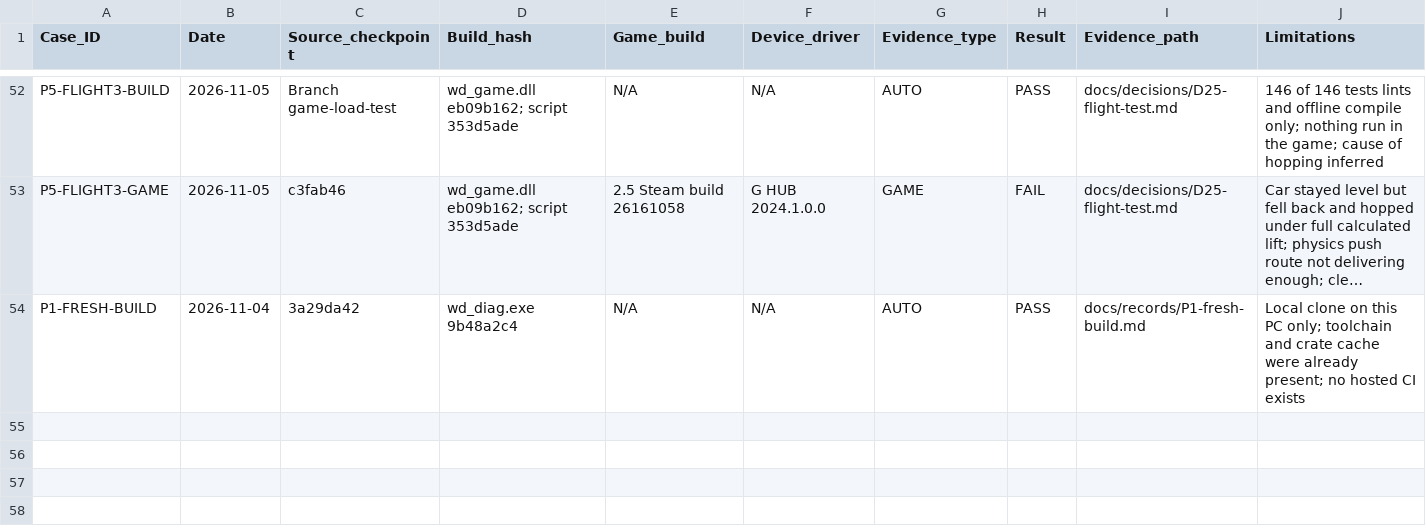
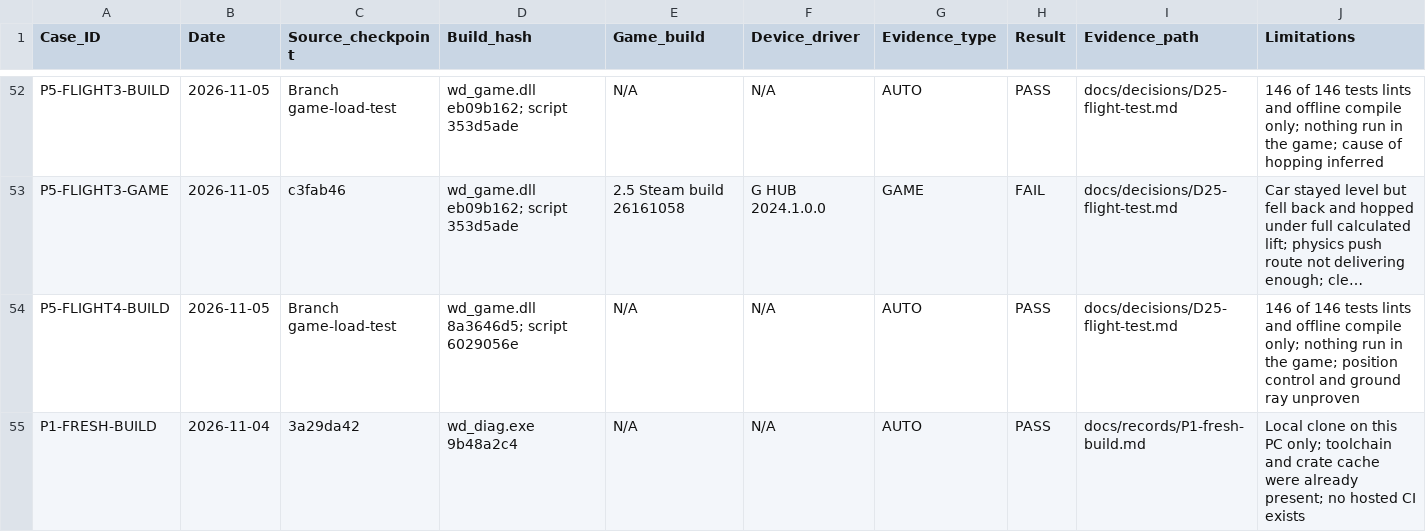
Before and after one commit to iainbryden/night-wheel, a CSV file: evidence/TEST_RESULTS.csv, drawn as a sheet; only a part is shown, gaps mark what is left out; long unchanged cells end in …; the diff names each change by its address in the sheet, - before the commit and + after, or states it on an @@ line.

Commit message:
Fly by setting the car's position each frame

```diff
--- a/evidence/TEST_RESULTS.csv
+++ b/evidence/TEST_RESULTS.csv
+row 54: P5-FLIGHT4-BUILD | 2026-11-05 | Branch game-load-test | wd_game.dll 8a3646d5; script 6029056e | N/A | N/A | AUTO | PASS | docs/decisions/D25-flight-test.md | 146 of 146 tests lints and offline compile only; nothing run in the game; position control and ground ray unproven
```
Also changed, not shown: 3 other files.
